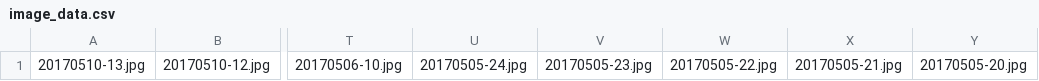
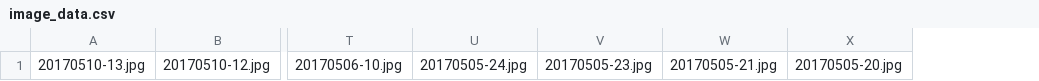
Before and after one commit to DjThossi/sebastianthoss.de, a CSV file: source/_includes/image_data.csv, drawn as a sheet; only a part is shown, gaps mark what is left out; the diff names each change by its address in the sheet, - before the commit and + after, or states it on an @@ line.

Commit message:
removed duplicated image

```diff
--- a/source/_includes/image_data.csv
+++ b/source/_includes/image_data.csv
-column W, row 1: 20170505-22.jpg
```
Also changed, not shown: 6 other files.
